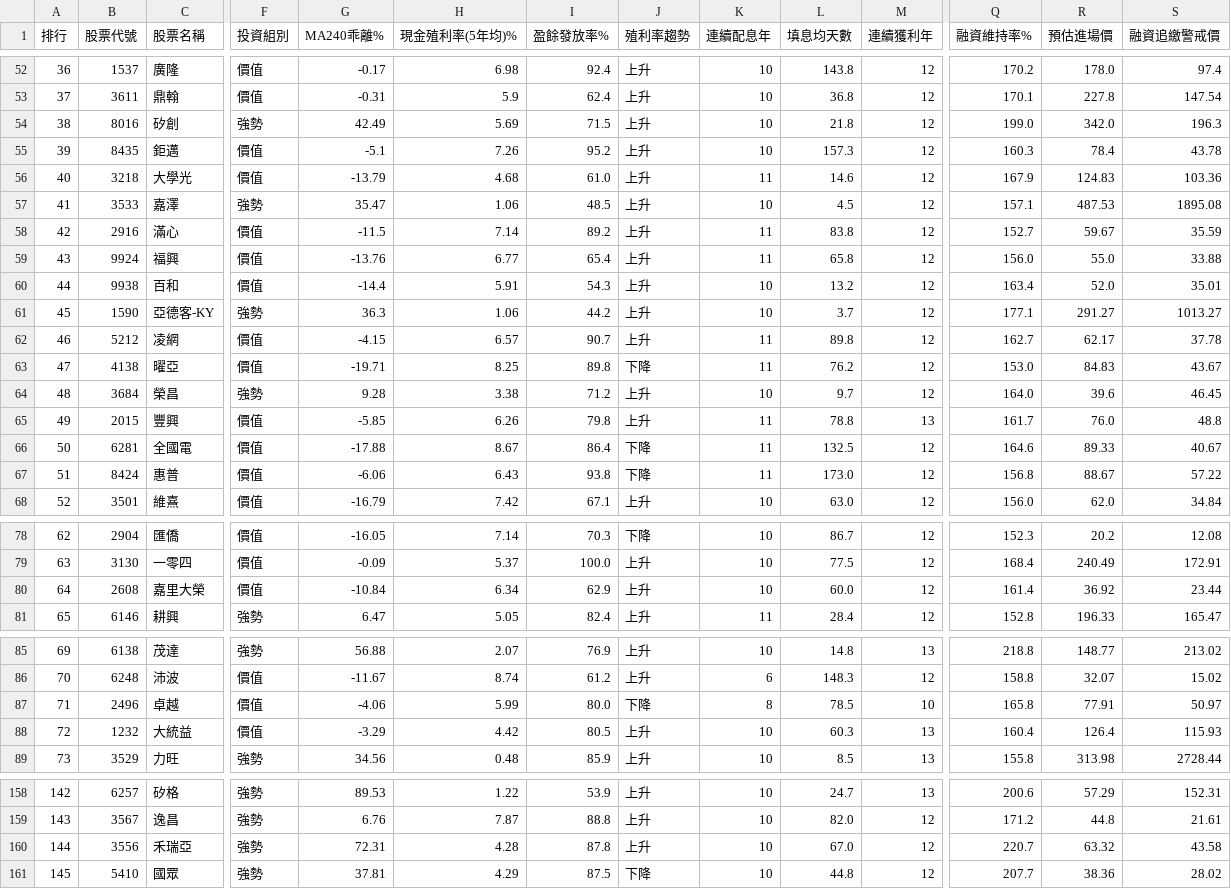
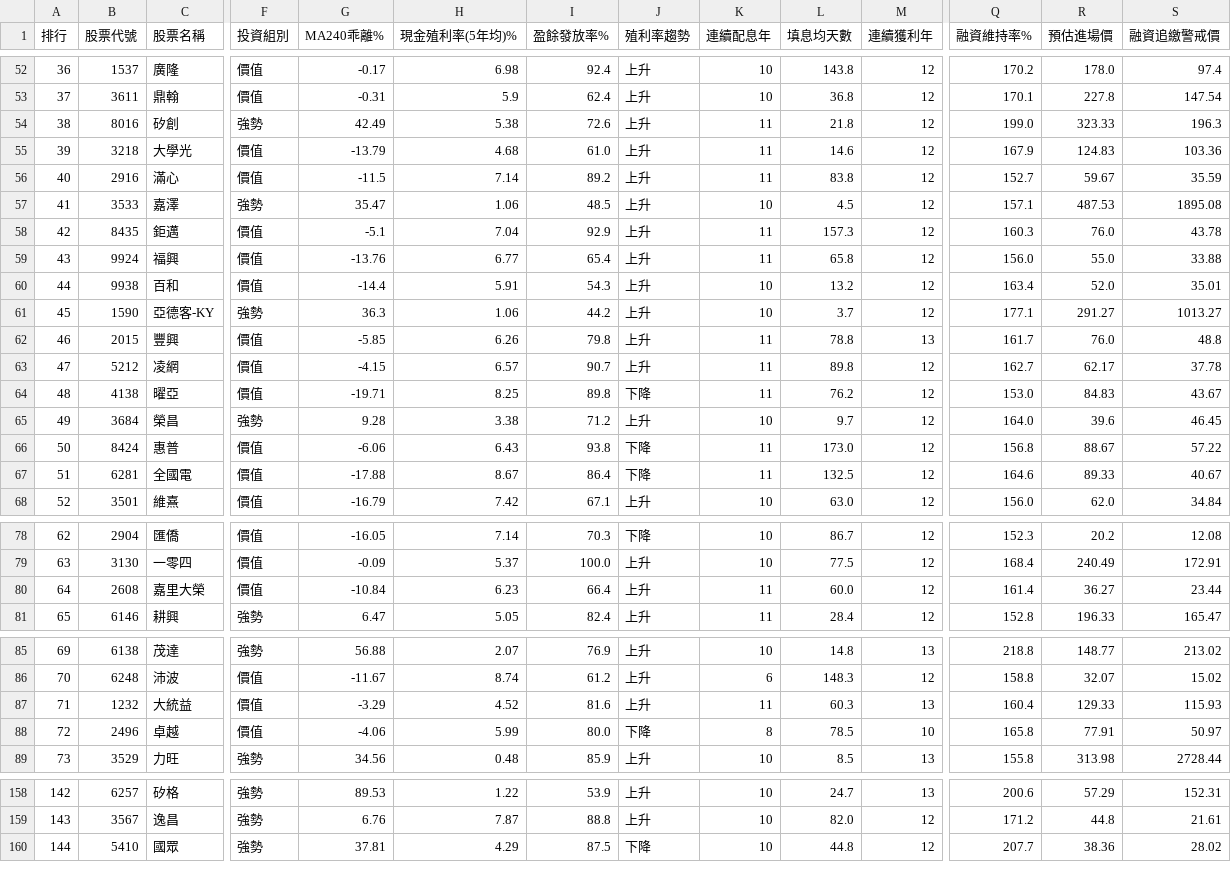
Before and after one commit to MasonChuang/finmind-dashboard, a CSV file: v5/daily/高殖利率_防禦型_Latest.csv, drawn as a sheet; only a part is shown, gaps mark what is left out; removed rows and columns are numbered as before the commit, all else as after; rows hold the shown columns only; the diff covers the shown part only; the diff names each change by its address in the sheet, - before the commit and + after, or states it on an @@ line.

```diff
--- a/v5/daily/高殖利率_防禦型_Latest.csv
+++ b/v5/daily/高殖利率_防禦型_Latest.csv
@@ column A (排行) renumbered from row 47 down @@
-H54 (現金殖利率(5年均)%): 5.69
+H54 (現金殖利率(5年均)%): 5.38
-I54 (盈餘發放率%): 71.5
+I54 (盈餘發放率%): 72.6
-K54 (連續配息年): 10
+K54 (連續配息年): 11
-R54 (預估進場價): 342.0
+R54 (預估進場價): 323.33
-row 55: 39 | 8435 | 鉅邁 | 價值 | -5.1 | 7.26 | 95.2 | 上升 | 10 | 157.3 | 12 | 160.3 | 78.4 | 43.78
@@ row 58 moved to row 56: 40 @@
+row 58: 42 | 8435 | 鉅邁 | 價值 | -5.1 | 7.04 | 92.9 | 上升 | 11 | 157.3 | 12 | 160.3 | 76.0 | 43.78
@@ row 65 moved to row 62: 46 @@
@@ row 67 moved to row 66: 50 @@
-H80 (現金殖利率(5年均)%): 6.34
+H80 (現金殖利率(5年均)%): 6.23
-I80 (盈餘發放率%): 62.9
+I80 (盈餘發放率%): 66.4
-K80 (連續配息年): 10
+K80 (連續配息年): 11
-R80 (預估進場價): 36.92
+R80 (預估進場價): 36.27
+row 87: 71 | 1232 | 大統益 | 價值 | -3.29 | 4.52 | 81.6 | 上升 | 11 | 60.3 | 13 | 160.4 | 129.33 | 115.93
-row 88: 72 | 1232 | 大統益 | 價值 | -3.29 | 4.42 | 80.5 | 上升 | 10 | 60.3 | 13 | 160.4 | 126.4 | 115.93
-row 160: 144 | 3556 | 禾瑞亞 | 強勢 | 72.31 | 4.28 | 87.8 | 上升 | 10 | 67.0 | 12 | 220.7 | 63.32 | 43.58
```
Also changed, not shown: 2 moved rows and 8 edited cells elsewhere in this file, 21 other files.
